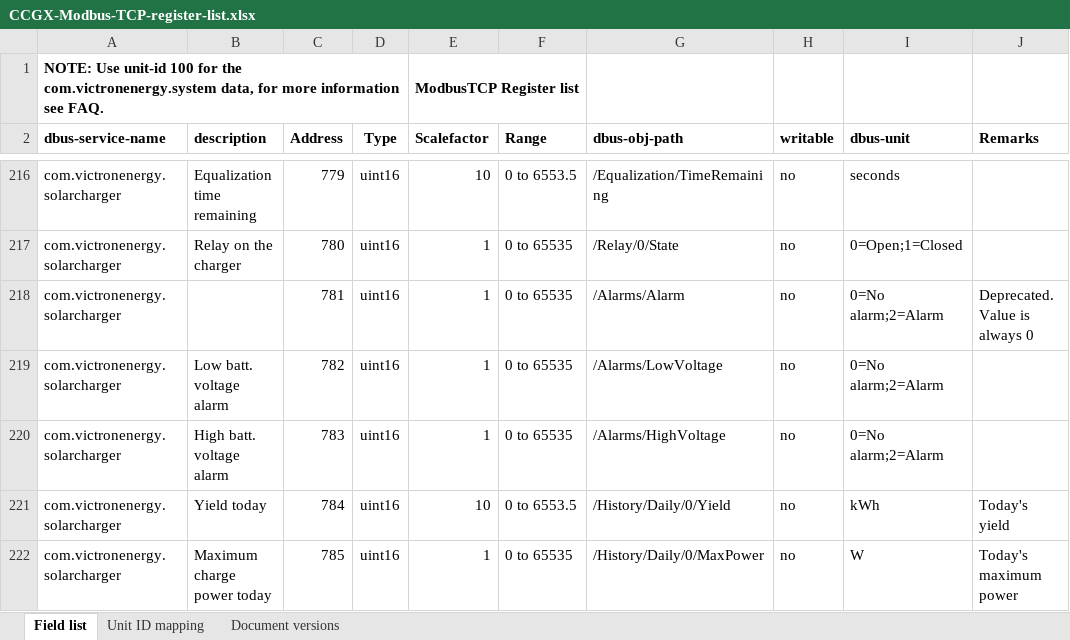
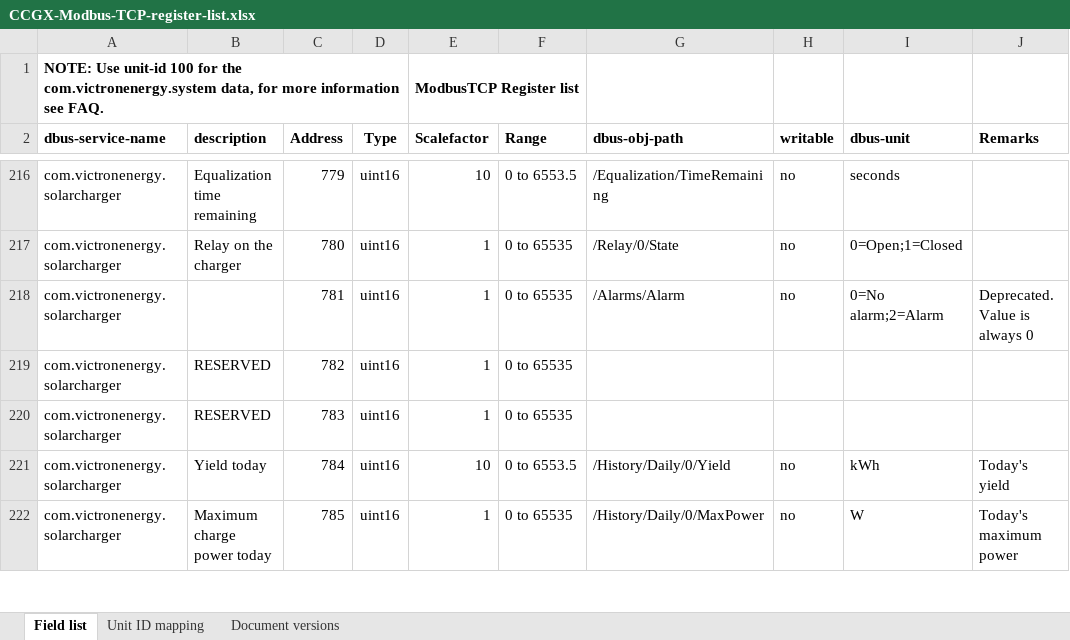
Before and after one commit to victronenergy/dbus_modbustcp, an Excel workbook: CCGX-Modbus-TCP-register-list.xlsx, sheet Field list, drawn as a sheet; only a part is shown, gaps mark what is left out; values as stored, in another font and other column widths than the file's, no borders; the diff names each change by its address in the sheet, - before the commit and + after, or states it on an @@ line.

Commit message:
solarcharger: drop unused voltage alarms
https://github.com/victronenergy/venus-private/issues/340

```diff
--- a/CCGX-Modbus-TCP-register-list.xlsx (sheet Field list)
+++ b/CCGX-Modbus-TCP-register-list.xlsx (sheet Field list)
-B219 (description): Low batt. voltage alarm
+B219 (description): RESERVED
-G219 (dbus-obj-path): /Alarms/LowVoltage
+G219 (dbus-obj-path): (empty)
-H219:H220 (writable): no
+H219:H220 (writable): (empty)
-I219:I220 (dbus-unit): 0=No alarm;2=Alarm
+I219:I220 (dbus-unit): (empty)
-B220 (description): High batt. voltage alarm
+B220 (description): RESERVED
-G220 (dbus-obj-path): /Alarms/HighVoltage
+G220 (dbus-obj-path): (empty)
```
Also changed, not shown: 1 other file.
